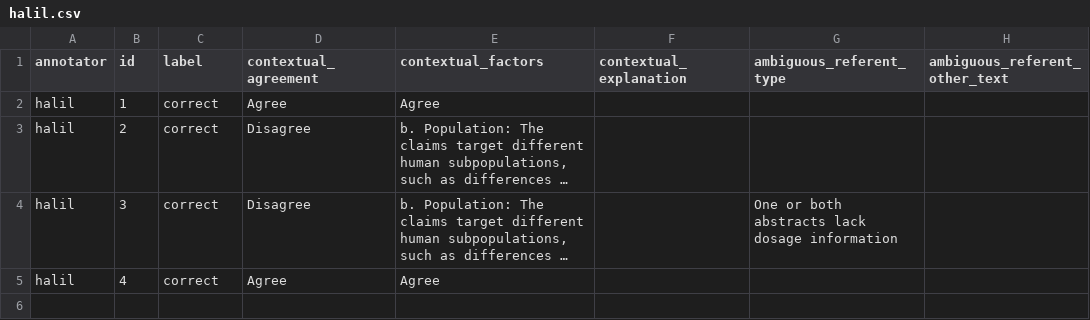
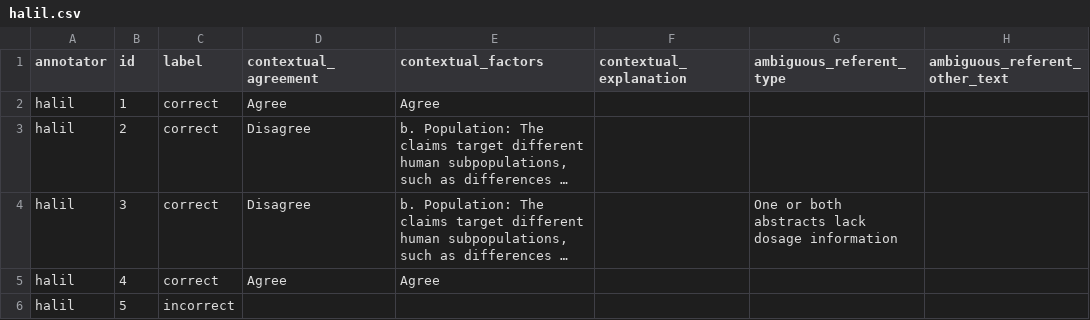
Before and after one commit to MengfeiLan/Annotation_Drug_Disease_Con, a CSV file: annotations/halil.csv, drawn as a sheet; long unchanged cells end in …; the diff names each change by its address in the sheet, - before the commit and + after, or states it on an @@ line.

Commit message:
Update annotations

```diff
--- a/annotations/halil.csv
+++ b/annotations/halil.csv
+row 6: halil | 5 | incorrect
```
